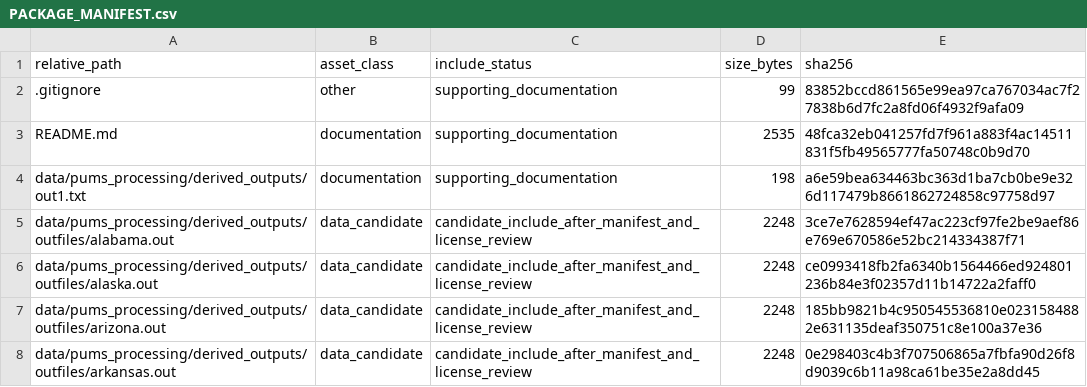
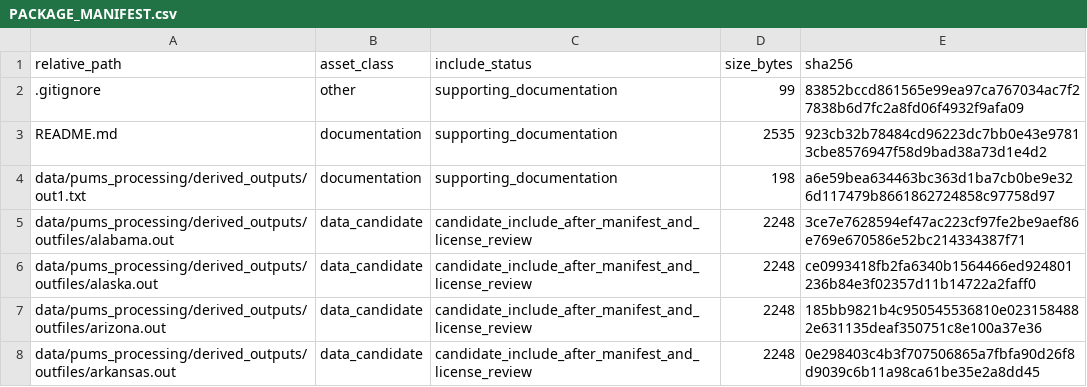
Before and after one commit to dlevinson/paper-2001-02-why-states-toll-an-empirical-model-of-finance-choice, a CSV file: PACKAGE_MANIFEST.csv, drawn as a sheet; only a part is shown.

Commit message:
Initial local package snapshot

```diff
--- a/PACKAGE_MANIFEST.csv
+++ b/PACKAGE_MANIFEST.csv
@@ -2,3 +2,3 @@ relative_path,asset_class,include_status,size_bytes,sha256
 .gitignore,other,supporting_documentation,99,83852bccd861565e99ea97ca767034ac7f27838b6d7fc2a8fd06f4932f9afa09
-README.md,documentation,supporting_documentation,2535,48fca32eb041257fd7f961a883f4ac14511831f5fb49565777fa50748c0b9d70
+README.md,documentation,supporting_documentation,2535,923cb32b78484cd96223dc7bb0e43e97813cbe8576947f58d9bad38a73d1e4d2
 data/pums_processing/derived_outputs/out1.txt,documentation,supporting_documentation,198,a6e59bea634463bc363d1ba7cb0be9e326d117479b8661862724858c97758d97
```
Also changed, not shown: 3 other files.
